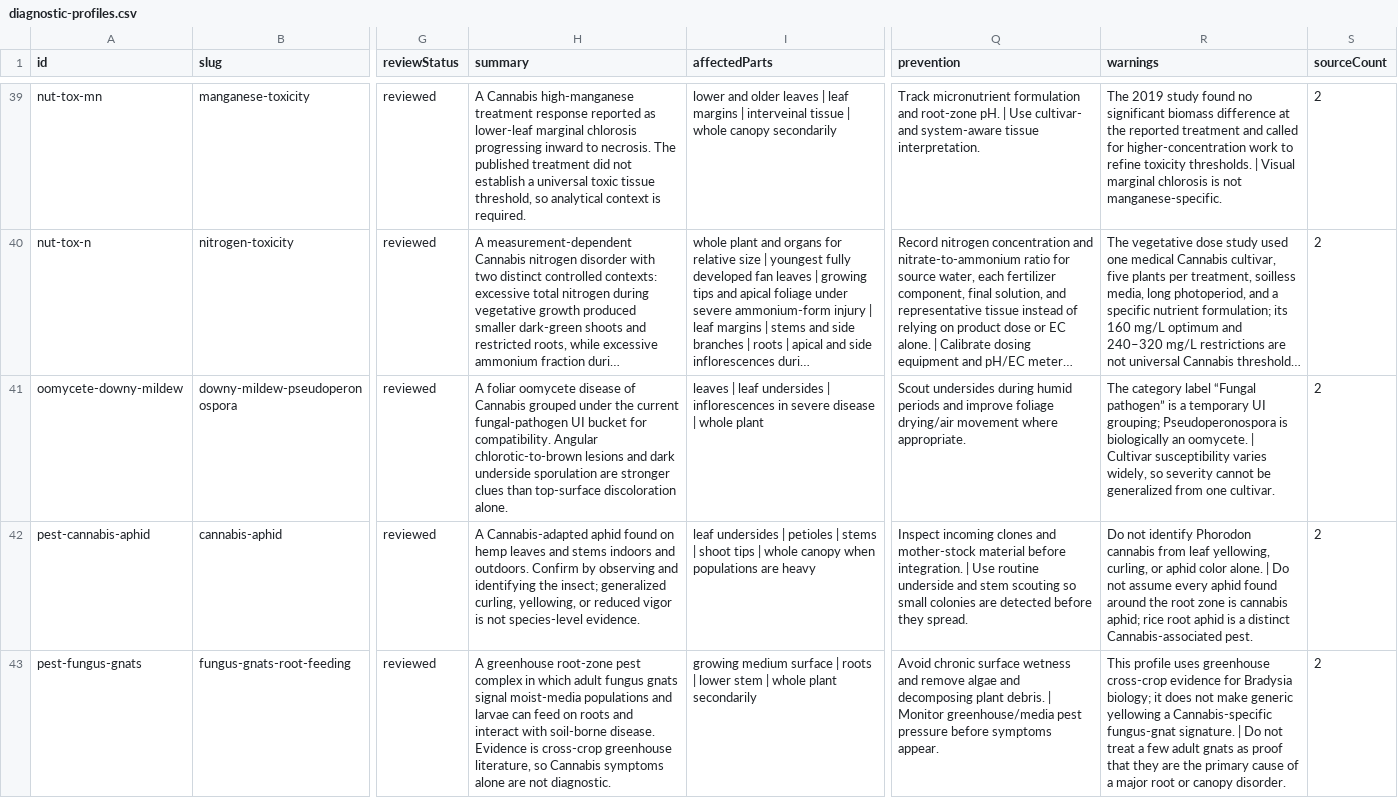
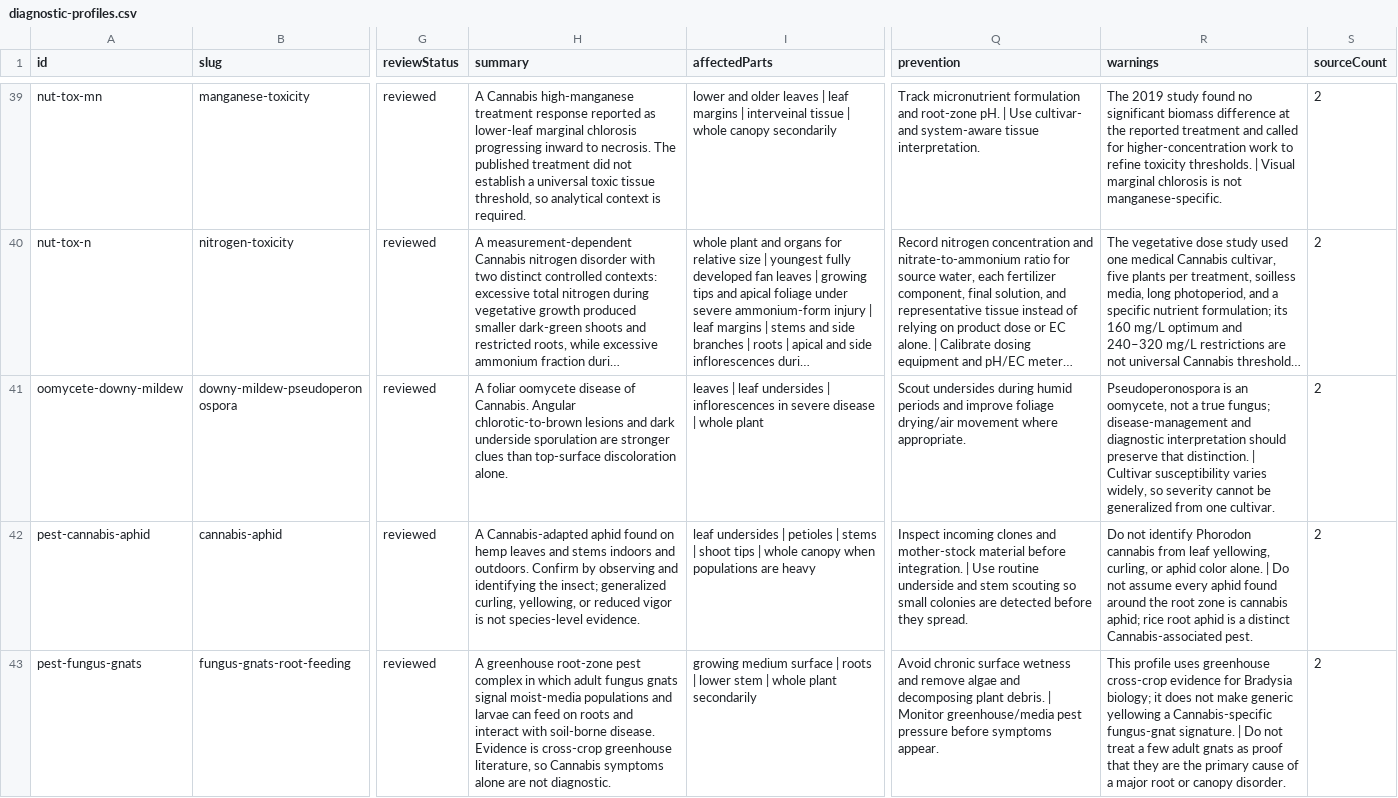
Before and after one commit to dtfgenetics/Thc-dataset, a CSV file: data/diagnostic-profiles.csv, drawn as a sheet; only a part is shown, gaps mark what is left out; long unchanged cells end in …; the diff names each change by its address in the sheet, - before the commit and + after, or states it on an @@ line.

```diff
--- a/data/diagnostic-profiles.csv
+++ b/data/diagnostic-profiles.csv
-H41 (summary): …disease of Cannabis grouped under the current fungal-pathogen UI bucket for compatibility. Angular chlorotic-to-brown…
+H41 (summary): …disease of Cannabis. Angular chlorotic-to-brown…
-R41 (warnings): The category label “Fungal pathogen” is a temporary UI grouping; Pseudoperonospora is biologically an oomycete. | Cultivar…
+R41 (warnings): Pseudoperonospora is an oomycete, not a true fungus; disease-management and diagnostic interpretation should preserve that distinction. | Cultivar…
```
Also changed, not shown: 3 other files.
